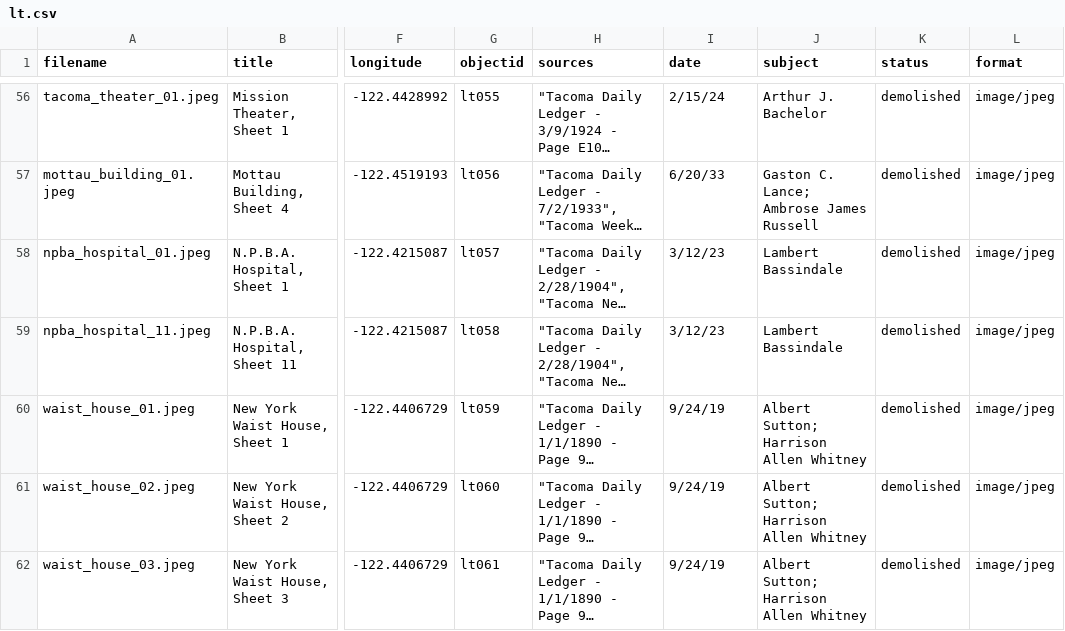
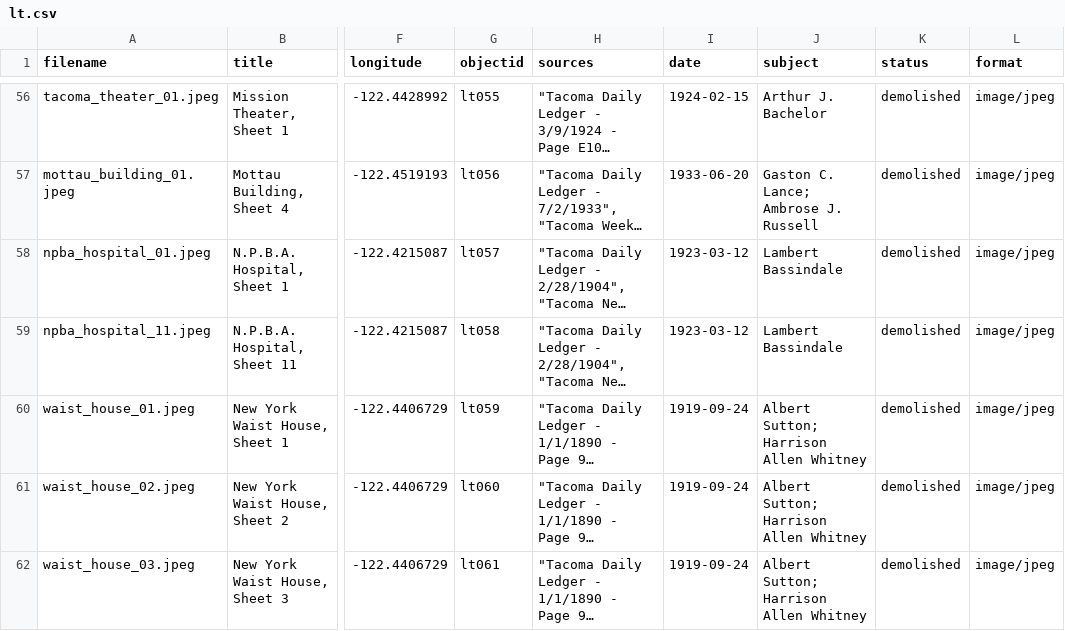
Before and after one commit to aweymo/losttacoma, a CSV file: _data/lt.csv, drawn as a sheet; only a part is shown, gaps mark what is left out; long unchanged cells end in …; the diff covers the shown part only; the diff names each change by its address in the sheet, - before the commit and + after, or states it on an @@ line.

```diff
--- a/_data/lt.csv
+++ b/_data/lt.csv
-I56 (date): 2/15/24
+I56 (date): 1924-02-15
-I57 (date): 6/20/33
+I57 (date): 1933-06-20
-J57 (subject): Gaston C. Lance; Ambrose James Russell
+J57 (subject): Gaston C. Lance; Ambrose J. Russell
-I58:I59 (date): 3/12/23
+I58:I59 (date): 1923-03-12
-I60:I62 (date): 9/24/19
+I60:I62 (date): 1919-09-24
```
Also changed, not shown: 159 edited cells elsewhere in this file, 2 other files.
